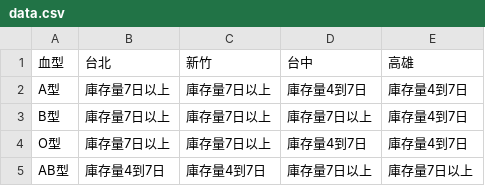
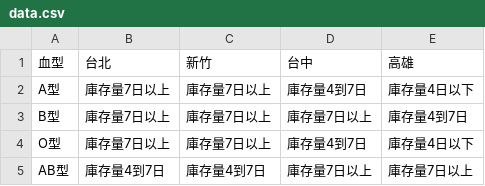
Before and after one commit to cccntu/blood-taiwan, a CSV file: data.csv, drawn as a sheet.

```diff
--- a/data.csv
+++ b/data.csv
@@ -1,5 +1,5 @@
 血型,台北,新竹,台中,高雄
-A型,庫存量7日以上,庫存量7日以上,庫存量4到7日,庫存量4到7日
+A型,庫存量7日以上,庫存量7日以上,庫存量4到7日,庫存量4日以下
 B型,庫存量7日以上,庫存量7日以上,庫存量7日以上,庫存量4到7日
-O型,庫存量7日以上,庫存量7日以上,庫存量4到7日,庫存量4到7日
+O型,庫存量7日以上,庫存量7日以上,庫存量4到7日,庫存量4日以下
 AB型,庫存量4到7日,庫存量4到7日,庫存量7日以上,庫存量7日以上
```
Also changed, not shown: 2 other files.
